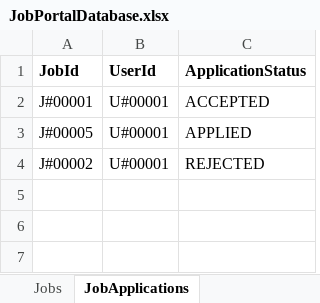
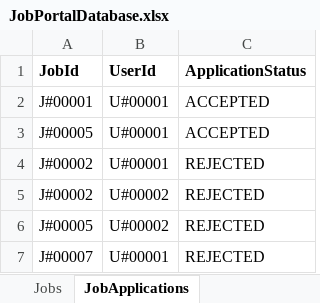
Before and after one commit to LuckySingh1234/JobPortalBackend, an Excel workbook: data/JobPortalDatabase.xlsx, sheet JobApplications, drawn as a sheet; values as stored, in another font and other column widths than the file's, no borders; the diff names each change by its address in the sheet, - before the commit and + after, or states it on an @@ line.

```diff
--- a/data/JobPortalDatabase.xlsx (sheet JobApplications)
+++ b/data/JobPortalDatabase.xlsx (sheet JobApplications)
-C3 (ApplicationStatus): APPLIED
+C3 (ApplicationStatus): ACCEPTED
+row 5: J#00002 | U#00002 | REJECTED
+row 6: J#00005 | U#00002 | REJECTED
+row 7: J#00007 | U#00001 | REJECTED
```
Also changed, not shown: sheet Companies.
